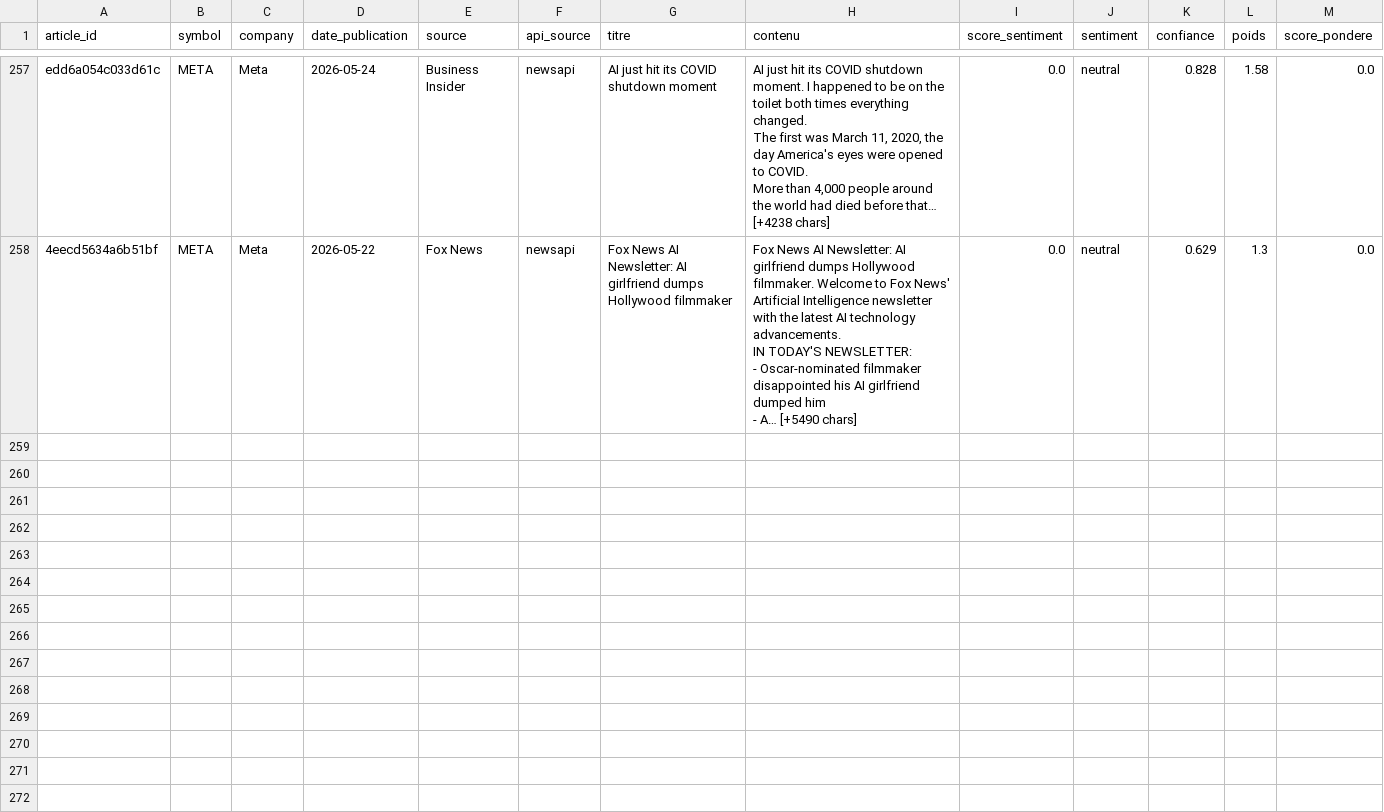
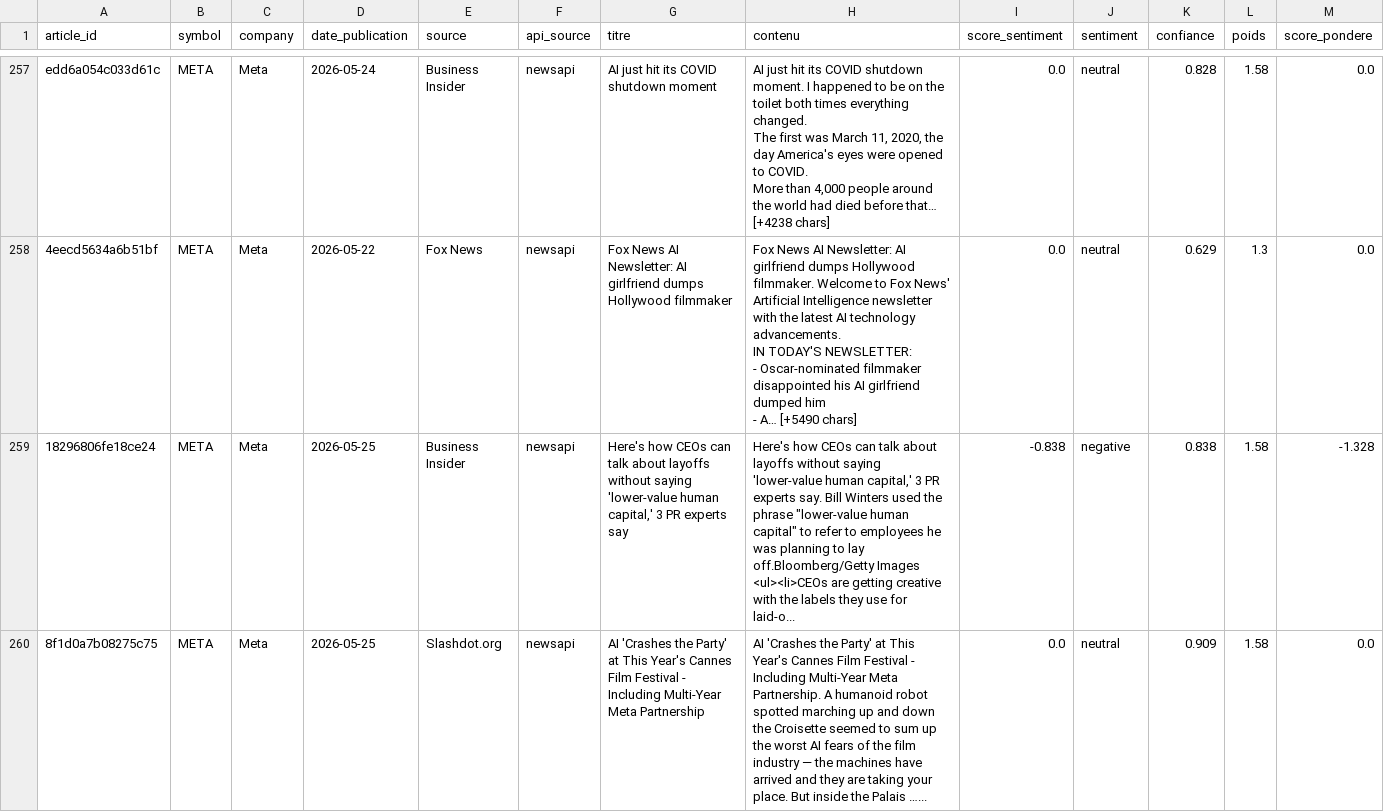
Before and after one commit to adam-hassen/stock-auto-update, a CSV file: data/articles_sentiment/META.csv, drawn as a sheet; only a part is shown, gaps mark what is left out; rows hold the shown columns only; ↵ is a line break in a cell; the diff covers the shown part only; the diff names each change by its address in the sheet, - before the commit and + after, or states it on an @@ line.

```diff
--- a/data/articles_sentiment/META.csv
+++ b/data/articles_sentiment/META.csv
+row 259: 18296806fe18ce24 | META | Meta | 2026-05-25 | Business Insider | newsapi | Here's how CEOs can talk about layoffs without saying 'lower-value human capital,' 3 PR experts say | Here's how CEOs can talk about layoffs without saying 'lower-value human capital,' 3 PR experts say. Bill Winters used the phrase "lower-value human capital" to refer to employees he was planning to lay off.Bloomberg/Getty Images ↵ <ul><li>CEOs are getting creative with the labels they use for laid-o... | -0.838 | negative | 0.838 | 1.58 | -1.328
+row 260: 8f1d0a7b08275c75 | META | Meta | 2026-05-25 | Slashdot.org | newsapi | AI 'Crashes the Party' at This Year's Cannes Film Festival - Including Multi-Year Meta Partnership | AI 'Crashes the Party' at This Year's Cannes Film Festival - Including Multi-Year Meta Partnership. A humanoid robot spotted marching up and down the Croisette seemed to sum up the worst AI fears of the film industry — the machines have arrived and they are taking your place. But inside the Palais …... | 0.0 | neutral | 0.909 | 1.58 | 0.0
```
Also changed, not shown: 1 added row elsewhere in this file, data/ALL_ACTIONS.csv, data/articles_sentiment/AAPL.csv, 14 other files.
